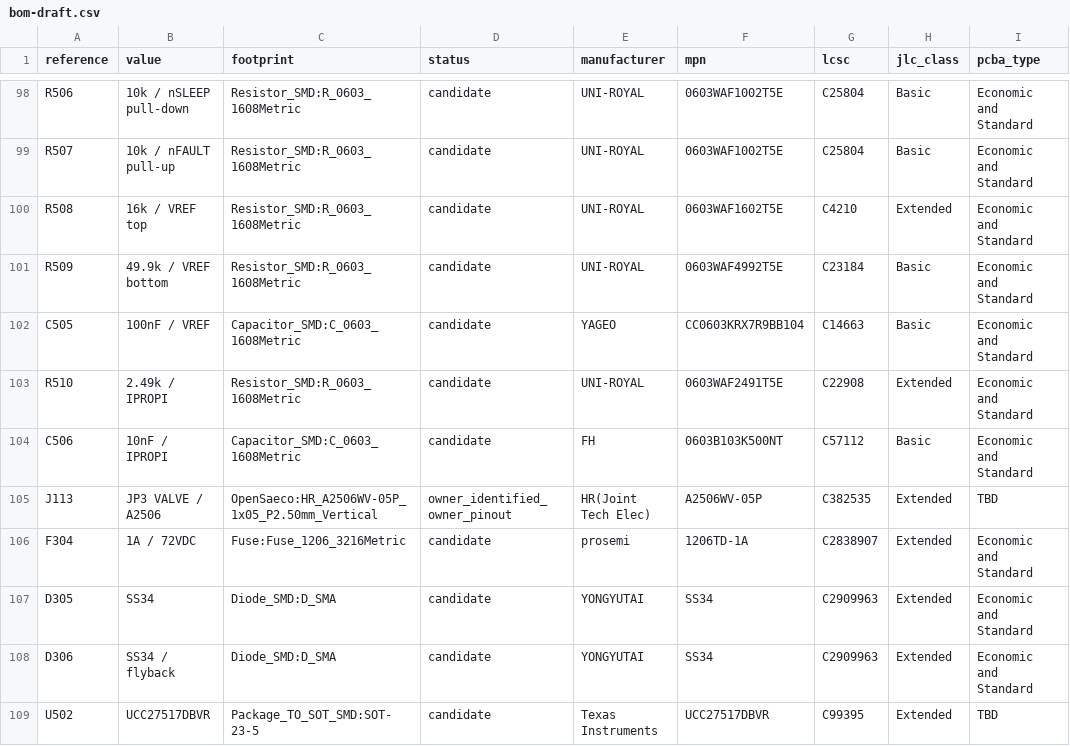
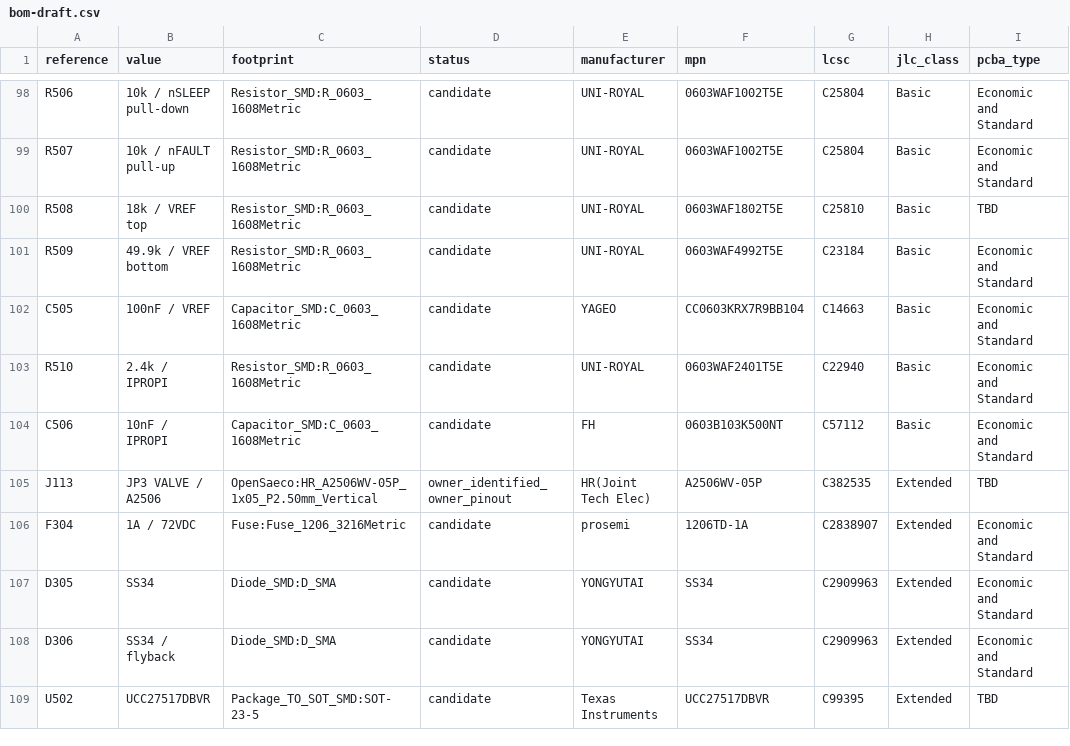
Before and after one commit to itorralbo/open-saeco-controller, a CSV file: hardware/controller/bom-draft.csv, drawn as a sheet; only a part is shown, gaps mark what is left out.

```diff
--- a/hardware/controller/bom-draft.csv
+++ b/hardware/controller/bom-draft.csv
@@ -99,6 +99,6 @@ R506,10k / nSLEEP pull-down,Resistor_SMD:R_0603_1608Metric,candidate,UNI-ROYAL,0
 R507,10k / nFAULT pull-up,Resistor_SMD:R_0603_1608Metric,candidate,UNI-ROYAL,0603WAF1002T5E,C25804,Basic,Economic and Standard
-R508,16k / VREF top,Resistor_SMD:R_0603_1608Metric,candidate,UNI-ROYAL,0603WAF1602T5E,C4210,Extended,Economic and Standard
+R508,18k / VREF top,Resistor_SMD:R_0603_1608Metric,candidate,UNI-ROYAL,0603WAF1802T5E,C25810,Basic,TBD
 R509,49.9k / VREF bottom,Resistor_SMD:R_0603_1608Metric,candidate,UNI-ROYAL,0603WAF4992T5E,C23184,Basic,Economic and Standard
 C505,100nF / VREF,Capacitor_SMD:C_0603_1608Metric,candidate,YAGEO,CC0603KRX7R9BB104,C14663,Basic,Economic and Standard
-R510,2.49k / IPROPI,Resistor_SMD:R_0603_1608Metric,candidate,UNI-ROYAL,0603WAF2491T5E,C22908,Extended,Economic and Standard
+R510,2.4k / IPROPI,Resistor_SMD:R_0603_1608Metric,candidate,UNI-ROYAL,0603WAF2401T5E,C22940,Basic,Economic and Standard
 C506,10nF / IPROPI,Capacitor_SMD:C_0603_1608Metric,candidate,FH,0603B103K500NT,C57112,Basic,Economic and Standard
```
Also changed, not shown: 11 other files.
